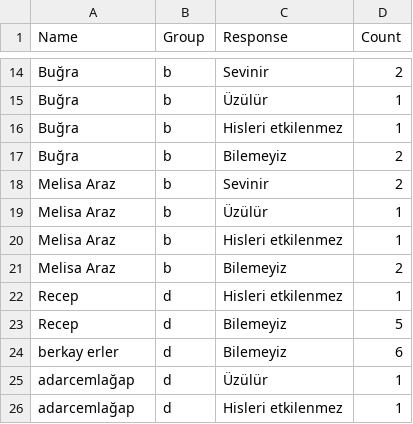
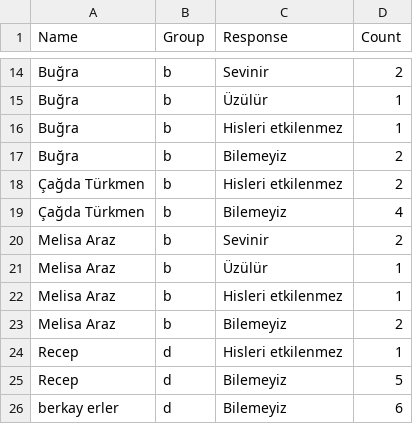
Before and after one commit to metu-lfcs/doxa-exp1, a CSV file: results/participant-responsetypes.csv, drawn as a sheet; only a part is shown, gaps mark what is left out; the shorter side is filled out with more unchanged rows; the diff names each change by its address in the sheet, - before the commit and + after, or states it on an @@ line.

```diff
--- a/results/participant-responsetypes.csv
+++ b/results/participant-responsetypes.csv
+row 18: Çağda Türkmen | b | Hisleri etkilenmez | 2
+row 19: Çağda Türkmen | b | Bilemeyiz | 4
```
Also changed, not shown: 3 other files.
